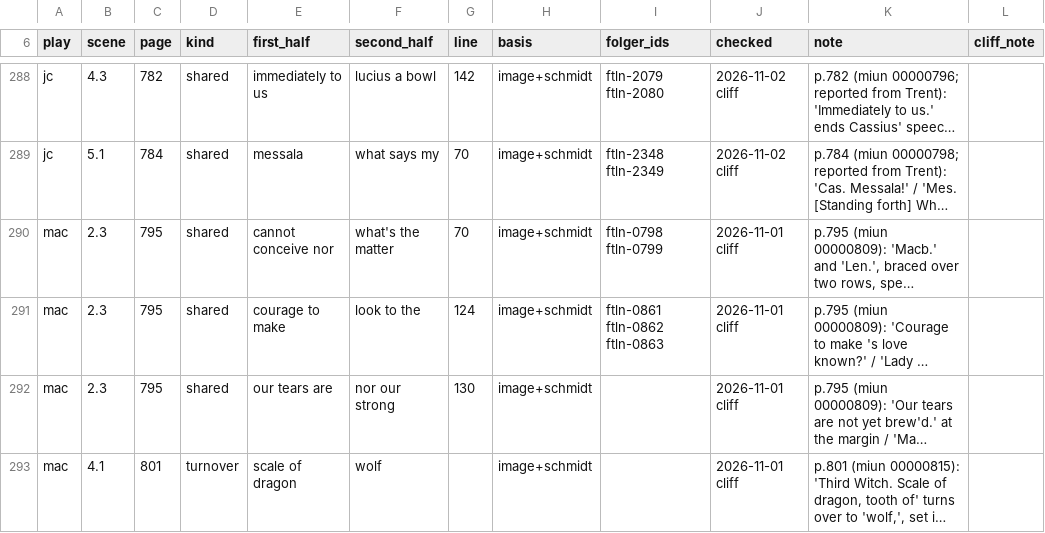
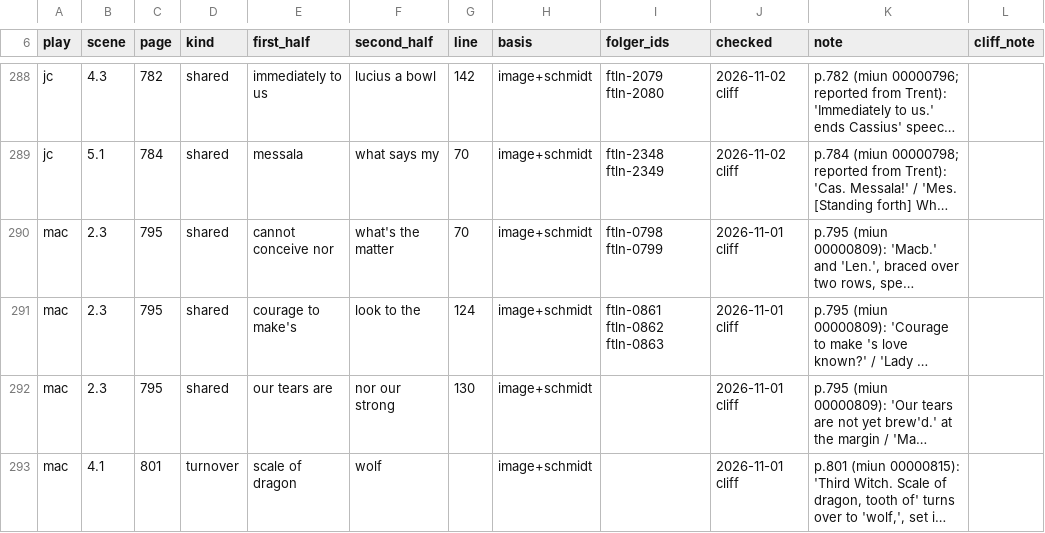
Before and after one commit to PerseusDLCode/corpus-tools, a TSV file: data/globe/shared-lines.tsv, drawn as a sheet; only a part is shown, gaps mark what is left out; long unchanged cells end in …; the diff names each change by its address in the sheet, - before the commit and + after, or states it on an @@ line.

```diff
--- a/data/globe/shared-lines.tsv
+++ b/data/globe/shared-lines.tsv
-E291 (first_half): courage to make
+E291 (first_half): courage to make's
```
